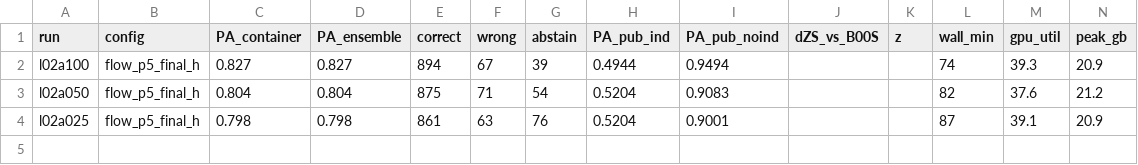
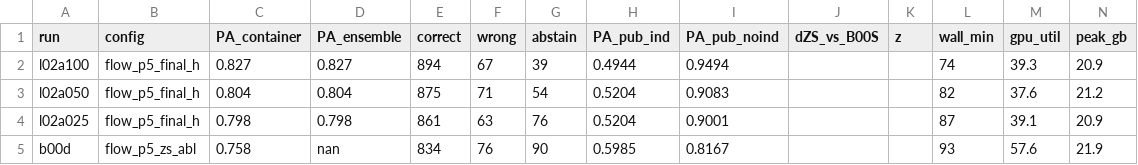
Before and after one commit to lhaochen118-ship-it/ZC, a CSV file: Process/scores_p5zs.csv, drawn as a sheet.

```diff
--- a/Process/scores_p5zs.csv
+++ b/Process/scores_p5zs.csv
@@ -4 +4,2 @@ l02a050,flow_p5_final_h,0.804,0.804,875,71,54,0.5204,0.9083,,,82,37.6,21.2
 l02a025,flow_p5_final_h,0.798,0.798,861,63,76,0.5204,0.9001,,,87,39.1,20.9
+b00d,flow_p5_zs_abl,0.758,nan,834,76,90,0.5985,0.8167,,,93,57.6,21.9
```
Also changed, not shown: 8 other files.
